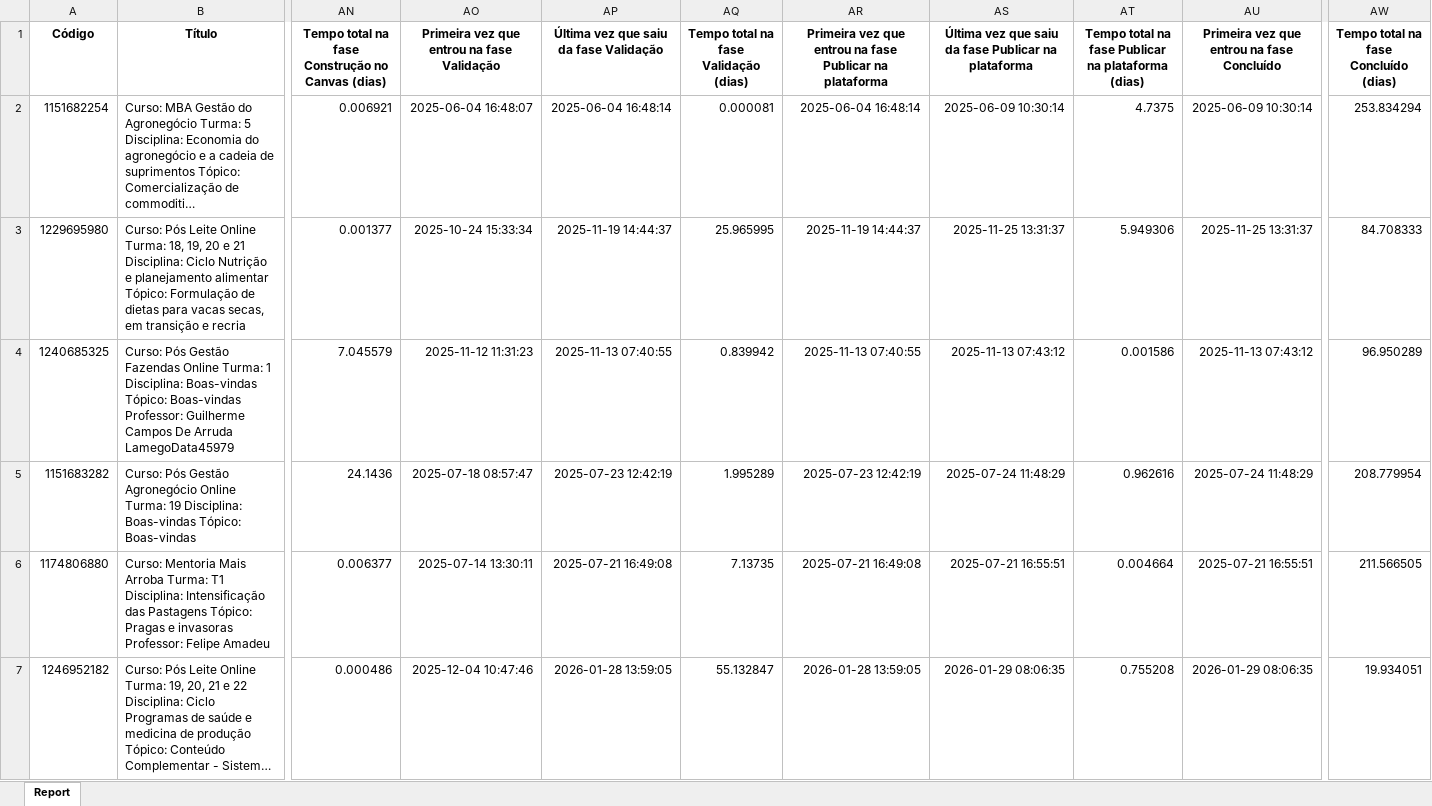
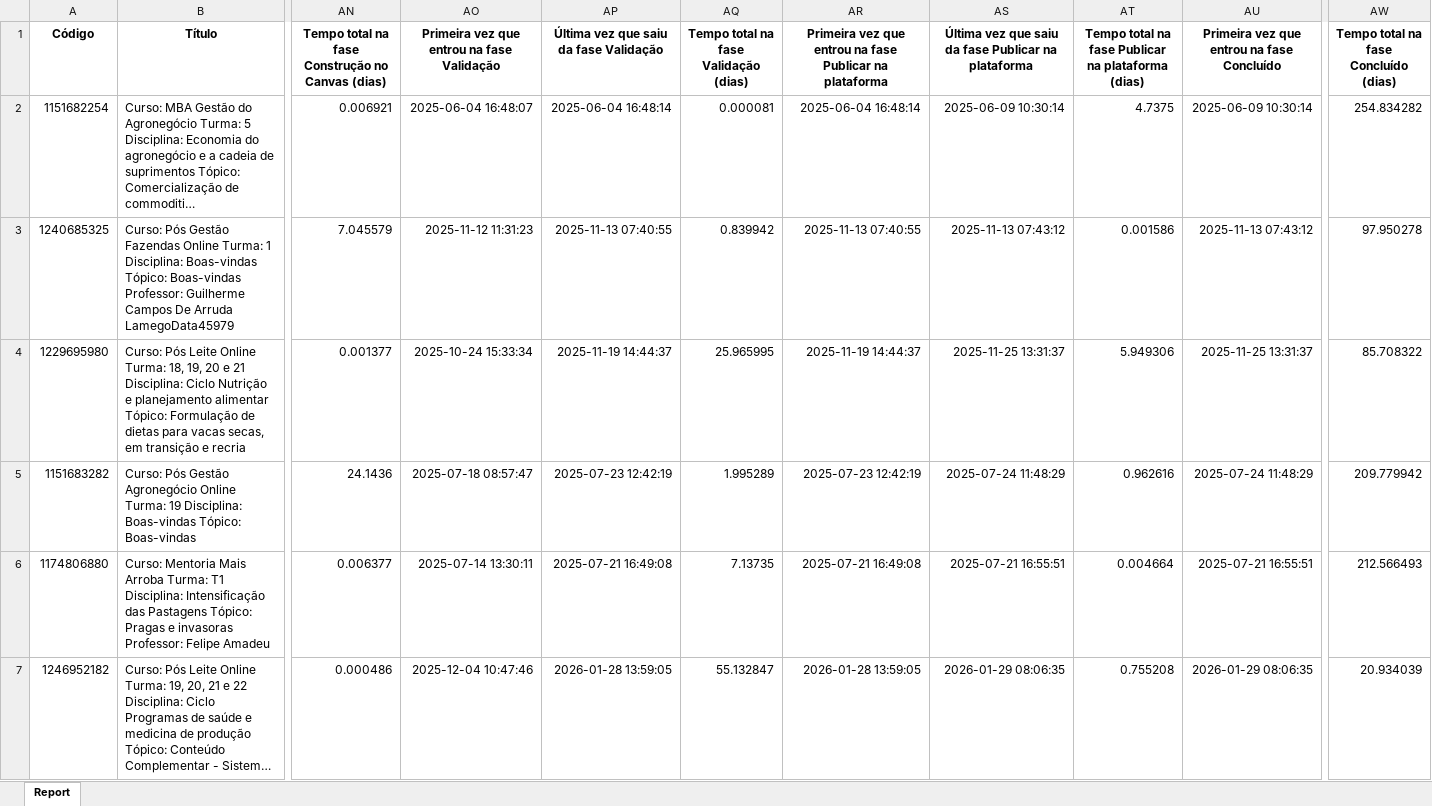
Before and after one commit to rogerberchembrock-blip/temp-pipefy-constru-o, an Excel workbook: Relatório Construção.xlsx, sheet Report, drawn as a sheet; only a part is shown, gaps mark what is left out; long unchanged cells end in …; values as stored, in another font and other column widths than the file's, no borders; removed rows and columns are numbered as before the commit, all else as after; rows hold the shown columns only; the diff covers the shown part only; the diff names each change by its address in the sheet, - before the commit and + after, or states it on an @@ line.

Commit message:
Atualização automática do relatório BI

```diff
--- a/Relatório Construção.xlsx (sheet Report)
+++ b/Relatório Construção.xlsx (sheet Report)
-AW2: 253.834294
+AW2: 254.834282
-row 3: 1229695980 | Curso: Pós Leite Online Turma: 18, 19, 20 e 21 Disciplina: Ciclo Nutrição e planejamento alimentar Tópico: Formulação de dietas para vacas secas, em transição e recria | 0.001377 | 2025-10-24 15:33:34 | 2025-11-19 14:44:37 | 25.965995 | 2025-11-19 14:44:37 | 2025-11-25 13:31:37 | 5.949306 | 2025-11-25 13:31:37 | 84.708333
-AW3: 96.950289
+AW3: 97.950278
+row 4: 1229695980 | Curso: Pós Leite Online Turma: 18, 19, 20 e 21 Disciplina: Ciclo Nutrição e planejamento alimentar Tópico: Formulação de dietas para vacas secas, em transição e recria | 0.001377 | 2025-10-24 15:33:34 | 2025-11-19 14:44:37 | 25.965995 | 2025-11-19 14:44:37 | 2025-11-25 13:31:37 | 5.949306 | 2025-11-25 13:31:37 | 85.708322
-AW5: 208.779954
+AW5: 209.779942
-AW6: 211.566505
+AW6: 212.566493
-AW7: 19.934051
+AW7: 20.934039
```
Also changed, not shown: 17 added rows, 17 removed rows and 367 edited cells elsewhere in this sheet.
